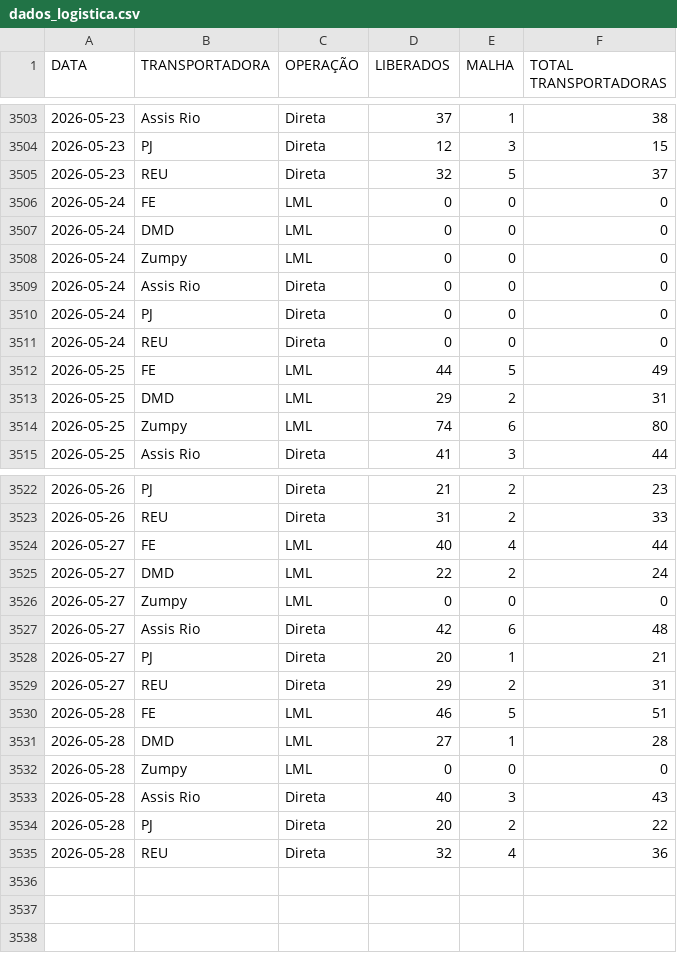
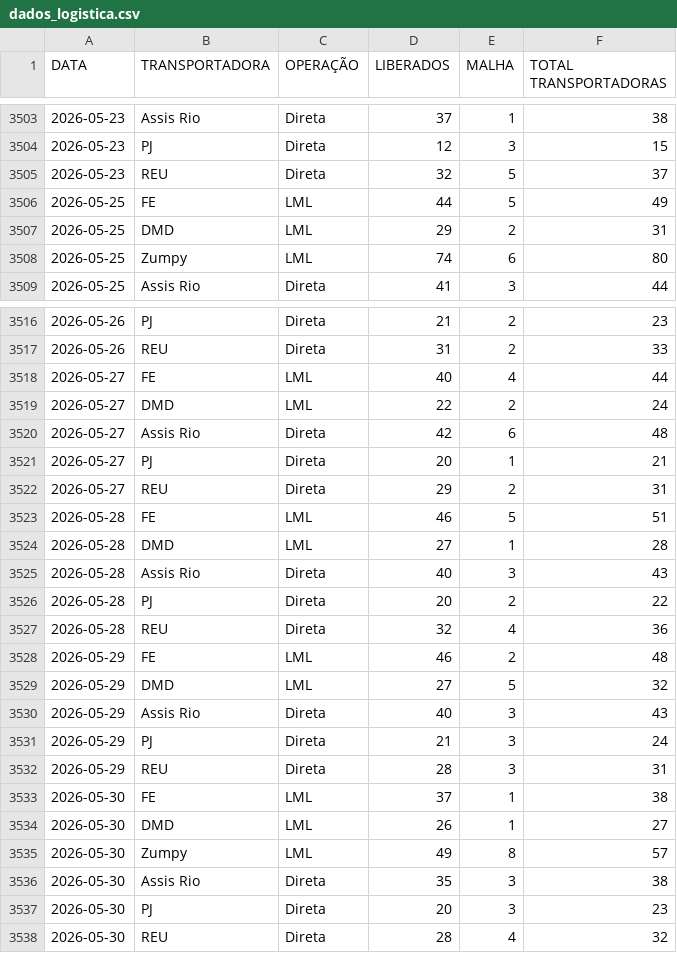
Before and after one commit to notyalcc/Dashboard_unificado, a CSV file: dados_logistica.csv, drawn as a sheet; only a part is shown, gaps mark what is left out; removed rows and columns are numbered as before the commit, all else as after; the diff names each change by its address in the sheet, - before the commit and + after, or states it on an @@ line.

Commit message:
Atualizando dados via Dashboard

```diff
--- a/dados_logistica.csv
+++ b/dados_logistica.csv
-row 3506: 2026-05-24 | FE | LML | 0 | 0 | 0
-row 3507: 2026-05-24 | DMD | LML | 0 | 0 | 0
-row 3508: 2026-05-24 | Zumpy | LML | 0 | 0 | 0
-row 3509: 2026-05-24 | Assis Rio | Direta | 0 | 0 | 0
-row 3510: 2026-05-24 | PJ | Direta | 0 | 0 | 0
-row 3511: 2026-05-24 | REU | Direta | 0 | 0 | 0
-row 3526: 2026-05-27 | Zumpy | LML | 0 | 0 | 0
-row 3532: 2026-05-28 | Zumpy | LML | 0 | 0 | 0
+row 3528: 2026-05-29 | FE | LML | 46 | 2 | 48
+row 3529: 2026-05-29 | DMD | LML | 27 | 5 | 32
+row 3530: 2026-05-29 | Assis Rio | Direta | 40 | 3 | 43
+row 3531: 2026-05-29 | PJ | Direta | 21 | 3 | 24
+row 3532: 2026-05-29 | REU | Direta | 28 | 3 | 31
+row 3533: 2026-05-30 | FE | LML | 37 | 1 | 38
+row 3534: 2026-05-30 | DMD | LML | 26 | 1 | 27
+row 3535: 2026-05-30 | Zumpy | LML | 49 | 8 | 57
+row 3536: 2026-05-30 | Assis Rio | Direta | 35 | 3 | 38
+row 3537: 2026-05-30 | PJ | Direta | 20 | 3 | 23
+row 3538: 2026-05-30 | REU | Direta | 28 | 4 | 32
```
